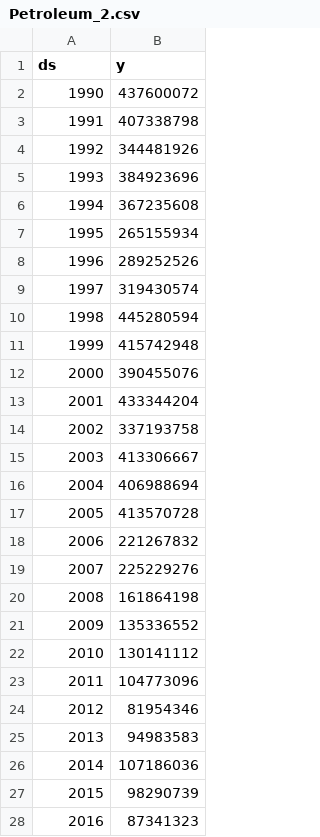
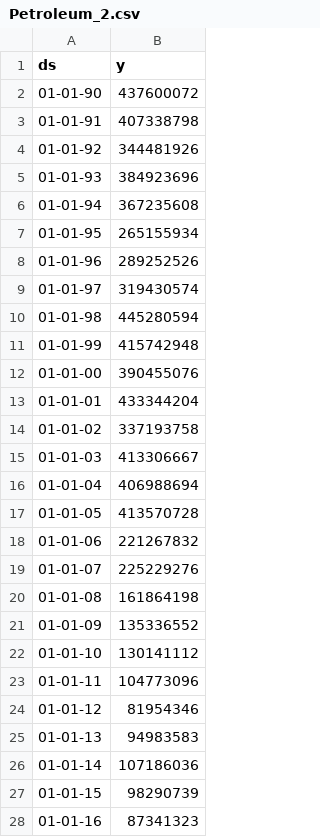
Before and after one commit to yudhistiraindyka/Probstok, a CSV file: Petroleum_2.csv, drawn as a sheet; only a part is shown; the diff covers the shown part only.

Commit message:
update

```diff
--- a/Petroleum_2.csv
+++ b/Petroleum_2.csv
@@ -1,28 +1,28 @@
 ds,y
-1990,437600072
-1991,407338798
-1992,344481926
-1993,384923696
-1994,367235608
-1995,265155934
-1996,289252526
-1997,319430574
-1998,445280594
-1999,415742948
-2000,390455076
-2001,433344204
-2002,337193758
-2003,413306667
-2004,406988694
-2005,413570728
-2006,221267832
-2007,225229276
-2008,161864198
-2009,135336552
-2010,130141112
-2011,104773096
-2012,81954346
-2013,94983583
-2014,107186036
-2015,98290739
-2016,87341323
+01-01-90,437600072
+01-01-91,407338798
+01-01-92,344481926
+01-01-93,384923696
+01-01-94,367235608
+01-01-95,265155934
+01-01-96,289252526
+01-01-97,319430574
+01-01-98,445280594
+01-01-99,415742948
+01-01-00,390455076
+01-01-01,433344204
+01-01-02,337193758
+01-01-03,413306667
+01-01-04,406988694
+01-01-05,413570728
+01-01-06,221267832
+01-01-07,225229276
+01-01-08,161864198
+01-01-09,135336552
+01-01-10,130141112
+01-01-11,104773096
+01-01-12,81954346
+01-01-13,94983583
+01-01-14,107186036
+01-01-15,98290739
+01-01-16,87341323
```
Also changed, not shown: 2 edited cells elsewhere in this file.
